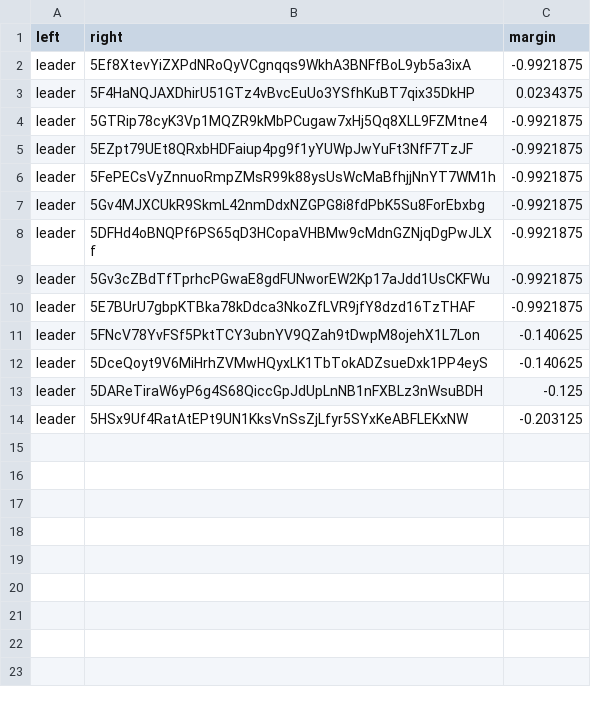
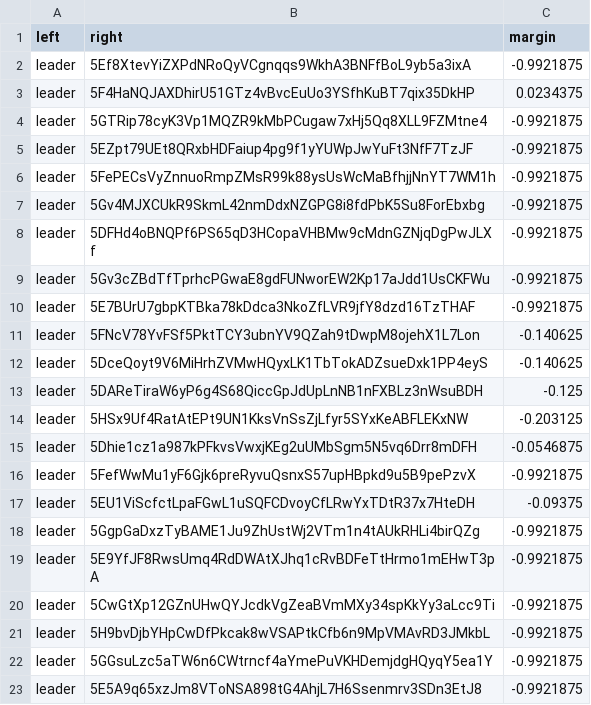
Before and after one commit to 404-Repo/404-competition-1, a CSV file: rounds/3/matches_matrix.csv, drawn as a sheet; the diff names each change by its address in the sheet, - before the commit and + after, or states it on an @@ line.

Commit message:
Match report: leader vs 5CwGtXp12G Match report: leader vs 5E5A9q65xz Match report: leader vs 5E9YfJF8Rw Match report: leader vs 5EU1ViScfc Match report: leader vs 5FefWwMu1y Match report: leader vs 5GGsuLzc5a Match report: leader vs 5GgpGaDxzT Match report: leader vs 5H8tBgXeef Match report: leader vs 5H9bvDjbYH Update matches matrix for round 3

```diff
--- a/rounds/3/matches_matrix.csv
+++ b/rounds/3/matches_matrix.csv
+row 15: leader | 5Dhie1cz1a987kPFkvsVwxjKEg2uUMbSgm5N5vq6Drr8mDFH | -0.0546875
+row 16: leader | 5FefWwMu1yF6Gjk6preRyvuQsnxS57upHBpkd9u5B9pePzvX | -0.9921875
+row 17: leader | 5EU1ViScfctLpaFGwL1uSQFCDvoyCfLRwYxTDtR37x7HteDH | -0.09375
+row 18: leader | 5GgpGaDxzTyBAME1Ju9ZhUstWj2VTm1n4tAUkRHLi4birQZg | -0.9921875
+row 19: leader | 5E9YfJF8RwsUmq4RdDWAtXJhq1cRvBDFeTtHrmo1mEHwT3pA | -0.9921875
+row 20: leader | 5CwGtXp12GZnUHwQYJcdkVgZeaBVmMXy34spKkYy3aLcc9Ti | -0.9921875
+row 21: leader | 5H9bvDjbYHpCwDfPkcak8wVSAPtkCfb6n9MpVMAvRD3JMkbL | -0.9921875
+row 22: leader | 5GGsuLzc5aTW6n6CWtrncf4aYmePuVKHDemjdgHQyqY5ea1Y | -0.9921875
+row 23: leader | 5E5A9q65xzJm8VToNSA898tG4AhjL7H6Ssenmrv3SDn3EtJ8 | -0.9921875
```
Also changed, not shown: 9 other files.
